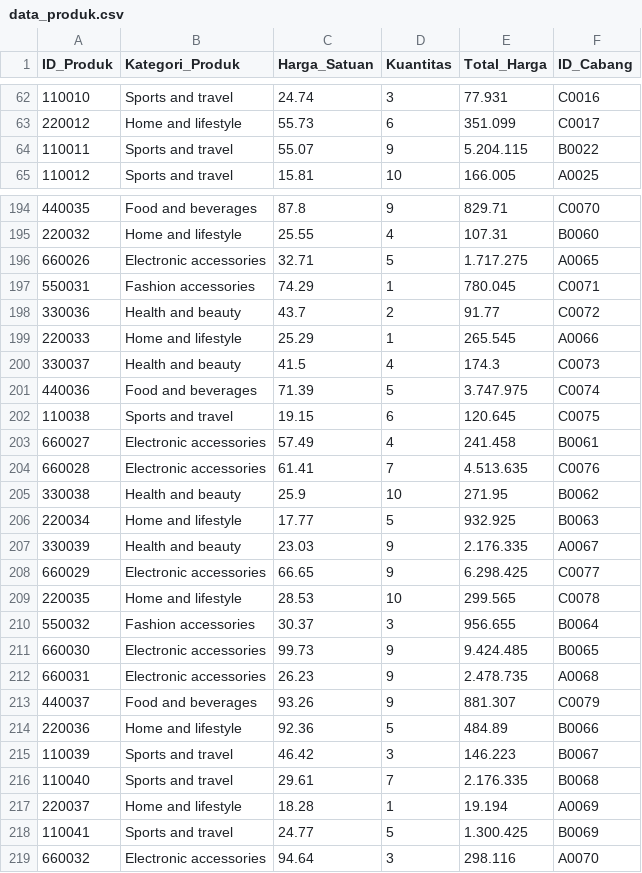
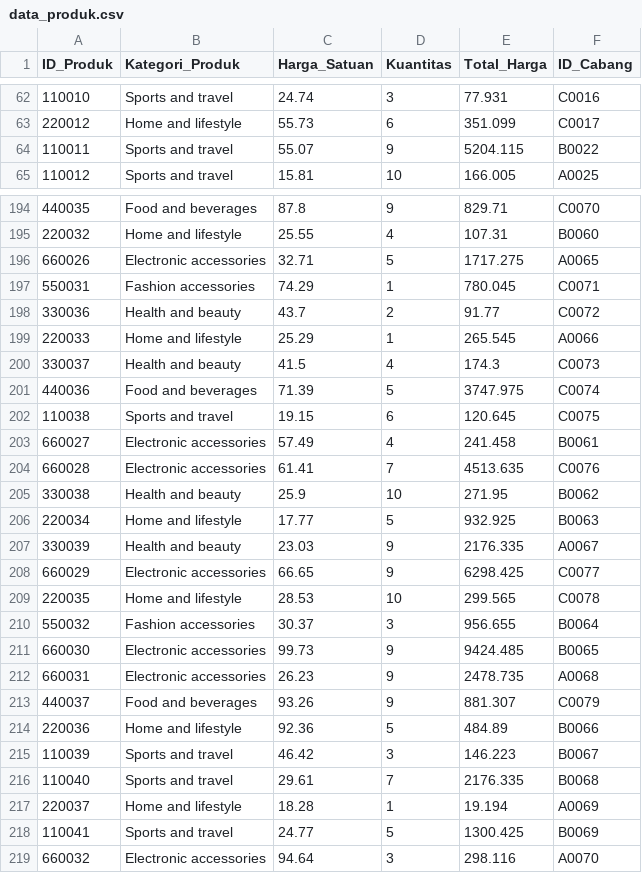
Before and after one commit to Andiilla/Project-Transaction-Database, a CSV file: Data/data_produk.csv, drawn as a sheet; only a part is shown, gaps mark what is left out; the diff covers the shown part only.

```diff
--- a/Data/data_produk.csv
+++ b/Data/data_produk.csv
@@ -63,3 +63,3 @@ ID_Produk,Kategori_Produk,Harga_Satuan,Kuantitas,Total_Harga,ID_Cabang
 220012,Home and lifestyle,55.73,6,351.099,C0017
-110011,Sports and travel,55.07,9,5.204.115,B0022
+110011,Sports and travel,55.07,9,5204.115,B0022
 110012,Sports and travel,15.81,10,166.005,A0025
@@ -195,3 +195,3 @@ ID_Produk,Kategori_Produk,Harga_Satuan,Kuantitas,Total_Harga,ID_Cabang
 220032,Home and lifestyle,25.55,4,107.31,B0060
-660026,Electronic accessories,32.71,5,1.717.275,A0065
+660026,Electronic accessories,32.71,5,1717.275,A0065
 550031,Fashion accessories,74.29,1,780.045,C0071
@@ -200,14 +200,14 @@ ID_Produk,Kategori_Produk,Harga_Satuan,Kuantitas,Total_Harga,ID_Cabang
 330037,Health and beauty,41.5,4,174.3,C0073
-440036,Food and beverages,71.39,5,3.747.975,C0074
+440036,Food and beverages,71.39,5,3747.975,C0074
 110038,Sports and travel,19.15,6,120.645,C0075
 660027,Electronic accessories,57.49,4,241.458,B0061
-660028,Electronic accessories,61.41,7,4.513.635,C0076
+660028,Electronic accessories,61.41,7,4513.635,C0076
 330038,Health and beauty,25.9,10,271.95,B0062
 220034,Home and lifestyle,17.77,5,932.925,B0063
-330039,Health and beauty,23.03,9,2.176.335,A0067
-660029,Electronic accessories,66.65,9,6.298.425,C0077
+330039,Health and beauty,23.03,9,2176.335,A0067
+660029,Electronic accessories,66.65,9,6298.425,C0077
 220035,Home and lifestyle,28.53,10,299.565,C0078
 550032,Fashion accessories,30.37,3,956.655,B0064
-660030,Electronic accessories,99.73,9,9.424.485,B0065
-660031,Electronic accessories,26.23,9,2.478.735,A0068
+660030,Electronic accessories,99.73,9,9424.485,B0065
+660031,Electronic accessories,26.23,9,2478.735,A0068
 440037,Food and beverages,93.26,9,881.307,C0079
@@ -215,5 +215,5 @@ ID_Produk,Kategori_Produk,Harga_Satuan,Kuantitas,Total_Harga,ID_Cabang
 110039,Sports and travel,46.42,3,146.223,B0067
-110040,Sports and travel,29.61,7,2.176.335,B0068
+110040,Sports and travel,29.61,7,2176.335,B0068
 220037,Home and lifestyle,18.28,1,19.194,A0069
-110041,Sports and travel,24.77,5,1.300.425,B0069
+110041,Sports and travel,24.77,5,1300.425,B0069
 660032,Electronic accessories,94.64,3,298.116,A0070
```
Also changed, not shown: 158 edited cells elsewhere in this file, Data/data_Stock.csv, Data/data_invoice.csv.
